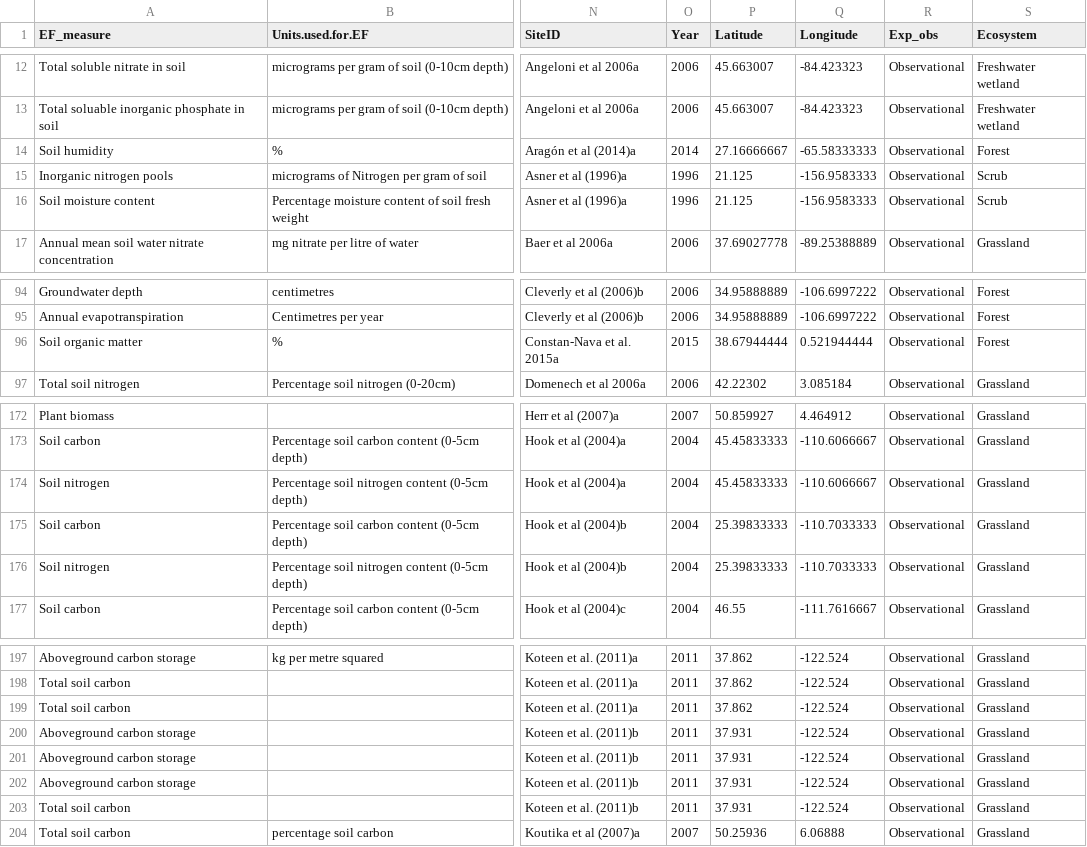
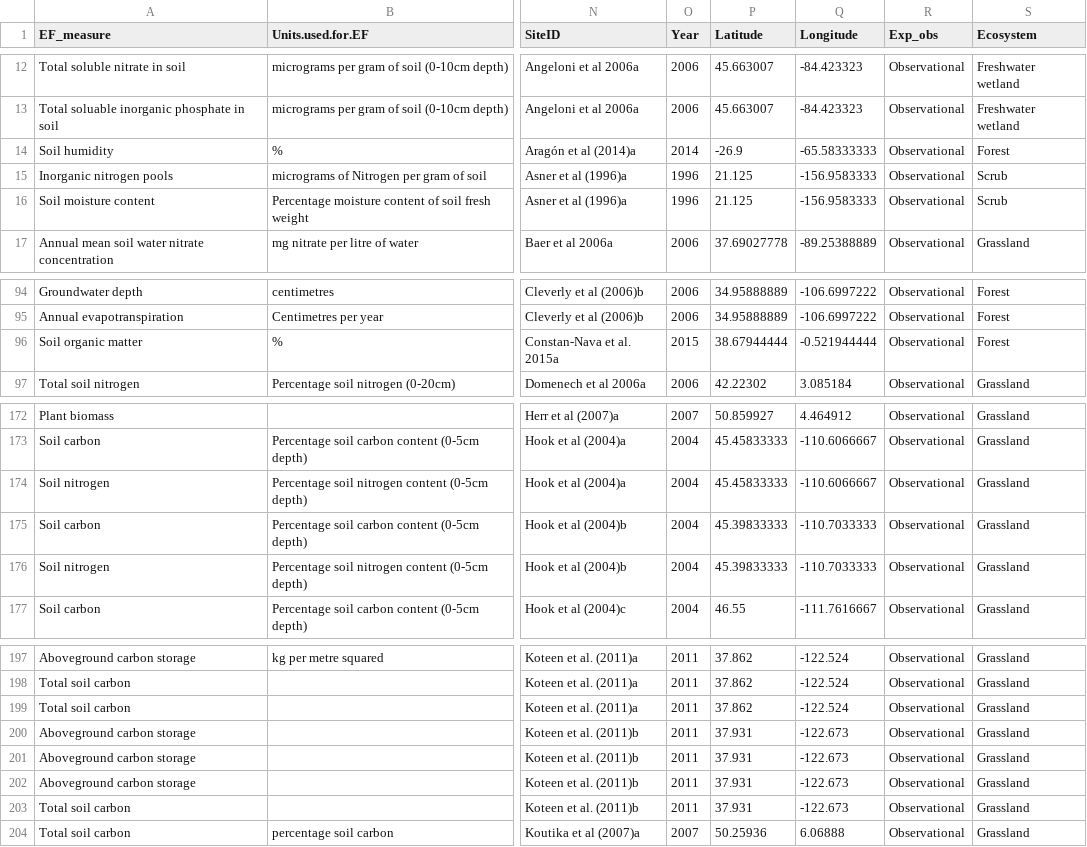
Before and after one commit to phil-martin-research/Invas_ES, a CSV file: Data/ES_invasives_new.csv, drawn as a sheet; only a part is shown, gaps mark what is left out; the diff names each change by its address in the sheet, - before the commit and + after, or states it on an @@ line.

Commit message:
modified some lat-long values in ES_invasives_new.csv

```diff
--- a/Data/ES_invasives_new.csv
+++ b/Data/ES_invasives_new.csv
-P14 (Latitude): 27.16666667
+P14 (Latitude): -26.9
-Q96 (Longitude): 0.521944444
+Q96 (Longitude): -0.521944444
-P175:P176 (Latitude): 25.39833333
+P175:P176 (Latitude): 45.39833333
-Q200:Q203 (Longitude): -122.524
+Q200:Q203 (Longitude): -122.673
```
